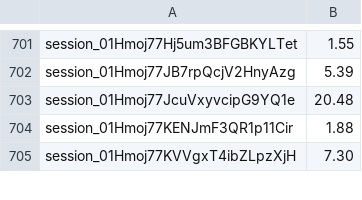
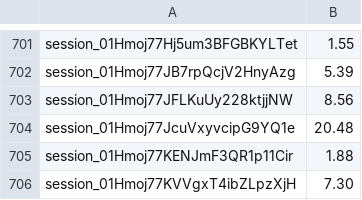
Before and after one commit to tramour-cmyk/androidapp_rpg_bornim, a TSV file: docs/KOSTEN-GEBUCHT.tsv, drawn as a sheet; only a part is shown, gaps mark what is left out.

```diff
--- a/docs/KOSTEN-GEBUCHT.tsv
+++ b/docs/KOSTEN-GEBUCHT.tsv
@@ -702,2 +702,3 @@ session_01Hmoj77Hj5um3BFGBKYLTet	1.55
 session_01Hmoj77JB7rpQcjV2HnyAzg	5.39
+session_01Hmoj77JFLKuUy228ktjjNW	8.56
 session_01Hmoj77JcuVxyvcipG9YQ1e	20.48
```
Also changed, not shown: 3 other files.
